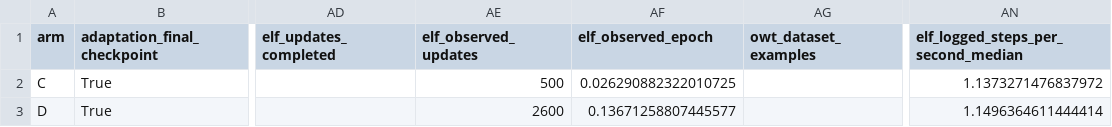
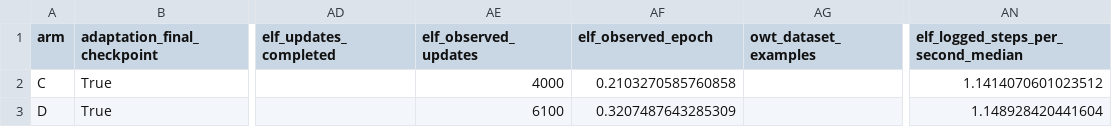
Before and after one commit to yashizhang/ELF, a CSV file: training.csv, drawn as a sheet; only a part is shown, gaps mark what is left out; the diff names each change by its address in the sheet, - before the commit and + after, or states it on an @@ line.

```diff
--- a/training.csv
+++ b/training.csv
-AE2 (elf_observed_updates): 500
+AE2 (elf_observed_updates): 4000
-AF2 (elf_observed_epoch): 0.026290882322010725
+AF2 (elf_observed_epoch): 0.2103270585760858
-AN2: 1.1373271476837972
+AN2: 1.1414070601023512
-AE3 (elf_observed_updates): 2600
+AE3 (elf_observed_updates): 6100
-AF3 (elf_observed_epoch): 0.13671258807445577
+AF3 (elf_observed_epoch): 0.3207487643285309
-AN3: 1.1496364611444414
+AN3: 1.148928420441604
```
Also changed, not shown: compute.csv, stage_compute.csv, 3 other files.
